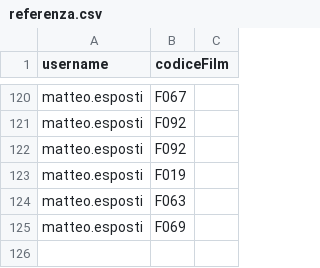
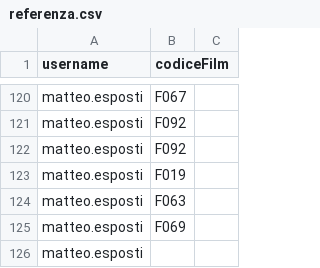
Before and after one commit to paolocarv/Busflix---a-New-Movie-Content-Manager, a CSV file: BusFlix/referenza.csv, drawn as a sheet; only a part is shown, gaps mark what is left out.

```diff
--- a/BusFlix/referenza.csv
+++ b/BusFlix/referenza.csv
@@ -125 +125,2 @@ matteo.esposti,F063
 matteo.esposti,F069
+matteo.esposti,
```
Also changed, not shown: 3 other files.
